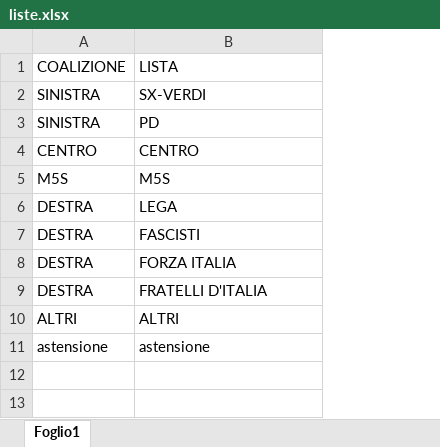
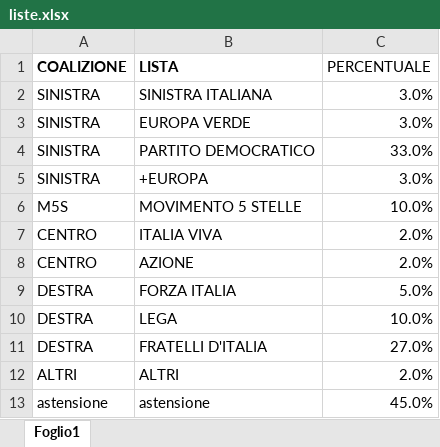
Before and after one commit to fornaeffe/elezioni-EMR, an Excel workbook: dati/liste.xlsx, sheet Foglio1, drawn as a sheet; values as stored, in another font and other column widths than the file's, no borders; removed rows and columns are numbered as before the commit, all else as after; the diff names each change by its address in the sheet, - before the commit and + after, or states it on an @@ line.

```diff
--- a/dati/liste.xlsx (sheet Foglio1)
+++ b/dati/liste.xlsx (sheet Foglio1)
+column C (PERCENTUALE), row 3: 3.0%; row 5: 3.0%; row 8: 2.0%; rows 10-13: 10.0% | 27.0% | 2.0% | 45.0%
-A1:B1 bold: off
+A1:B1 bold: on
+row 2: SINISTRA | SINISTRA ITALIANA | 3.0%
-B3 (LISTA): SX-VERDI
+B3 (LISTA): EUROPA VERDE
+row 4: SINISTRA | PARTITO DEMOCRATICO | 33.0%
-B5 (LISTA): PD
+B5 (LISTA): +EUROPA
+row 6: M5S | MOVIMENTO 5 STELLE | 10.0%
+row 7: CENTRO | ITALIA VIVA | 2.0%
-B8 (LISTA): CENTRO
+B8 (LISTA): AZIONE
-row 5: M5S | M5S
@@ row 8 moved to row 9: DESTRA @@
-row 7: DESTRA | FASCISTI
```
Also changed, not shown: 4 other files.
